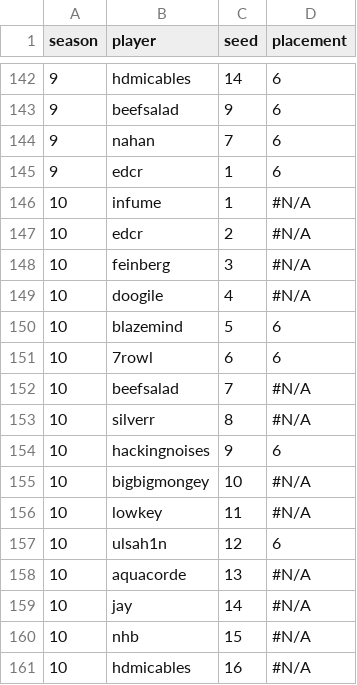
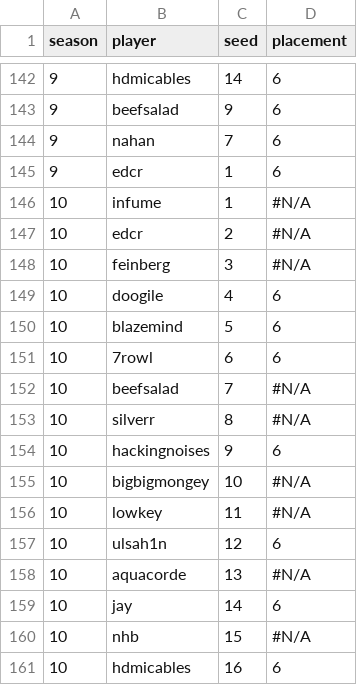
Before and after one commit to silwing19/mcsr-ranked-playoffs-stats, a CSV file: placements.csv, drawn as a sheet; only a part is shown, gaps mark what is left out.

Commit message:
Update placements.csv

```diff
--- a/placements.csv
+++ b/placements.csv
@@ -148,3 +148,3 @@ season,player,seed,placement
 10,feinberg,3,#N/A
-10,doogile,4,#N/A
+10,doogile,4,6
 10,blazemind,5,6
@@ -158,4 +158,4 @@ season,player,seed,placement
 10,aquacorde,13,#N/A
-10,jay,14,#N/A
+10,jay,14,6
 10,nhb,15,#N/A
-10,hdmicables,16,#N/A
+10,hdmicables,16,6
```
